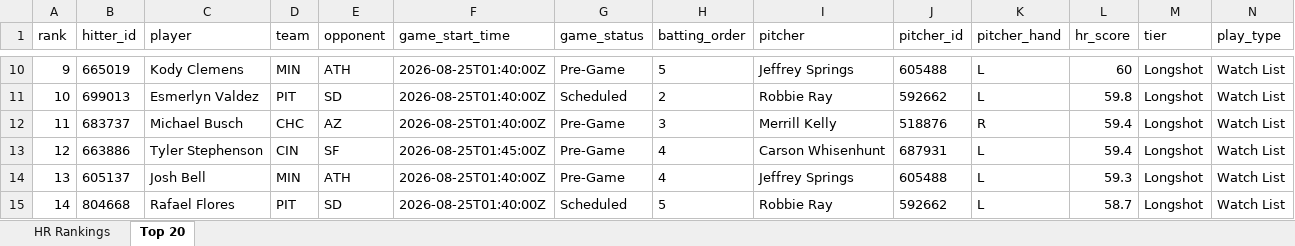
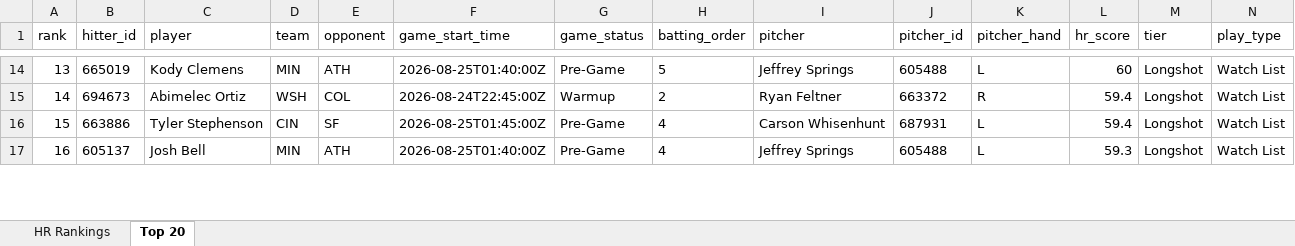
Before and after one commit to etbell28/hitter-tool, an Excel workbook: outputs/daily/hr_rankings_2026-08-24_remaining.xlsx, sheet Top 20, drawn as a sheet; only a part is shown, gaps mark what is left out; values as stored, in another font and other column widths than the file's, no borders; removed rows and columns are numbered as before the commit, all else as after; rows hold the shown columns only; the diff covers the shown part only; the diff names each change by its address in the sheet, - before the commit and + after, or states it on an @@ line.

```diff
--- a/outputs/daily/hr_rankings_2026-08-24_remaining.xlsx (sheet Top 20)
+++ b/outputs/daily/hr_rankings_2026-08-24_remaining.xlsx (sheet Top 20)
-A14 (rank): 9
+A14 (rank): 13
-row 11: 10 | 699013 | Esmerlyn Valdez | PIT | SD | 2026-08-25T01:40:00Z | Scheduled | 2 | Robbie Ray | 592662 | L | 59.8 | Longshot | Watch List
-row 12: 11 | 683737 | Michael Busch | CHC | AZ | 2026-08-25T01:40:00Z | Pre-Game | 3 | Merrill Kelly | 518876 | R | 59.4 | Longshot | Watch List
+row 15: 14 | 694673 | Abimelec Ortiz | WSH | COL | 2026-08-24T22:45:00Z | Warmup | 2 | Ryan Feltner | 663372 | R | 59.4 | Longshot | Watch List
-A16 (rank): 12
+A16 (rank): 15
-A17 (rank): 13
+A17 (rank): 16
-row 15: 14 | 804668 | Rafael Flores | PIT | SD | 2026-08-25T01:40:00Z | Scheduled | 5 | Robbie Ray | 592662 | L | 58.7 | Longshot | Watch List
```
Also changed, not shown: 5 added rows, 3 removed rows and 46 edited cells elsewhere in this sheet, sheet HR Rankings, outputs/daily/hr_rankings_2026-08-24.xlsx, outputs/hr_rankings.xlsx, 9 other files.
